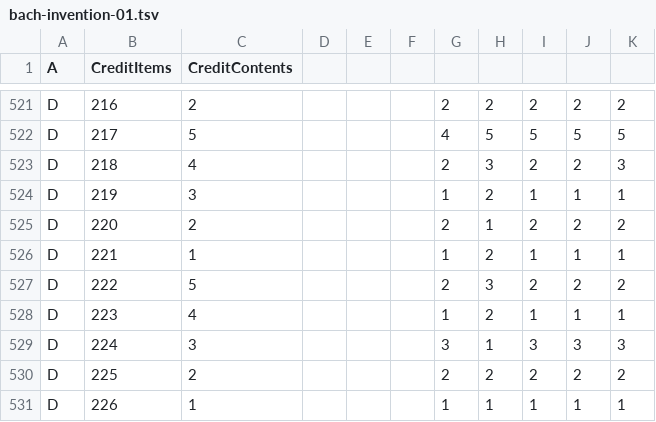
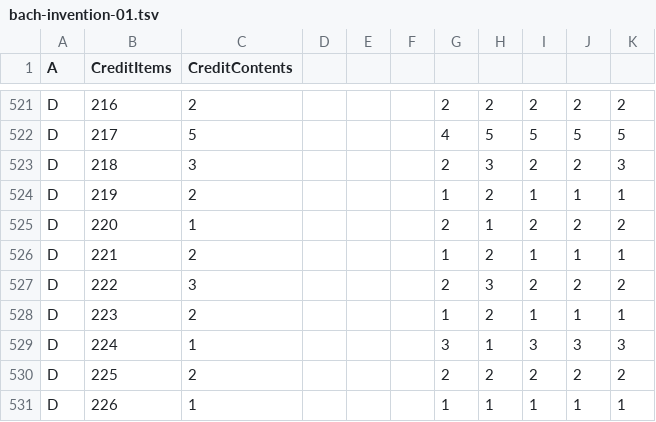
Before and after one commit to toymusicscore/1, a TSV file: docs/data/bach-invention-01.tsv, drawn as a sheet; only a part is shown, gaps mark what is left out.

```diff
--- a/docs/data/bach-invention-01.tsv
+++ b/docs/data/bach-invention-01.tsv
@@ -522,9 +522,9 @@ D	216	2				2	2	2	2	2
 D	217	5				4	5	5	5	5
-D	218	4				2	3	2	2	3
-D	219	3				1	2	1	1	1
-D	220	2				2	1	2	2	2
-D	221	1				1	2	1	1	1
-D	222	5				2	3	2	2	2
-D	223	4				1	2	1	1	1
-D	224	3				3	1	3	3	3
+D	218	3				2	3	2	2	3
+D	219	2				1	2	1	1	1
+D	220	1				2	1	2	2	2
+D	221	2				1	2	1	1	1
+D	222	3				2	3	2	2	2
+D	223	2				1	2	1	1	1
+D	224	1				3	1	3	3	3
 D	225	2				2	2	2	2	2
```
Also changed, not shown: 1 other file.
